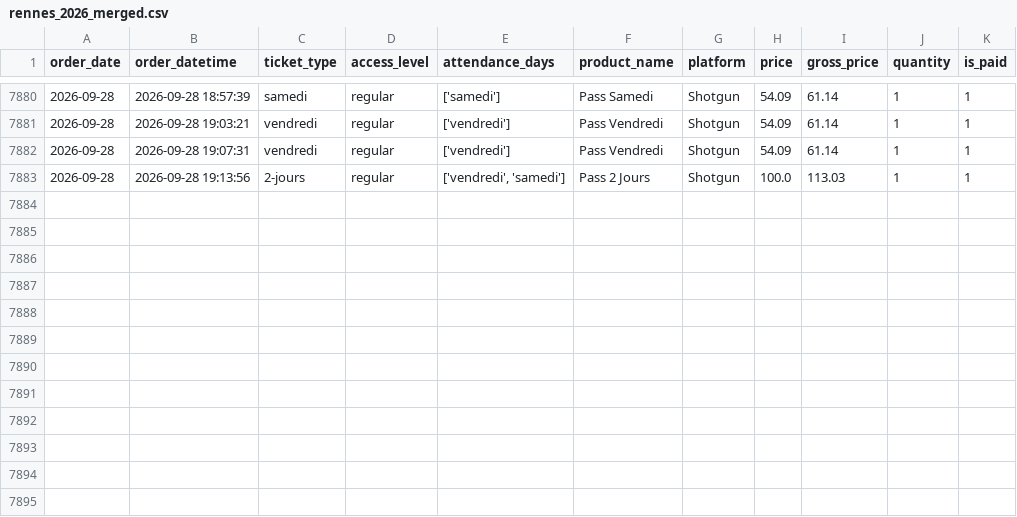
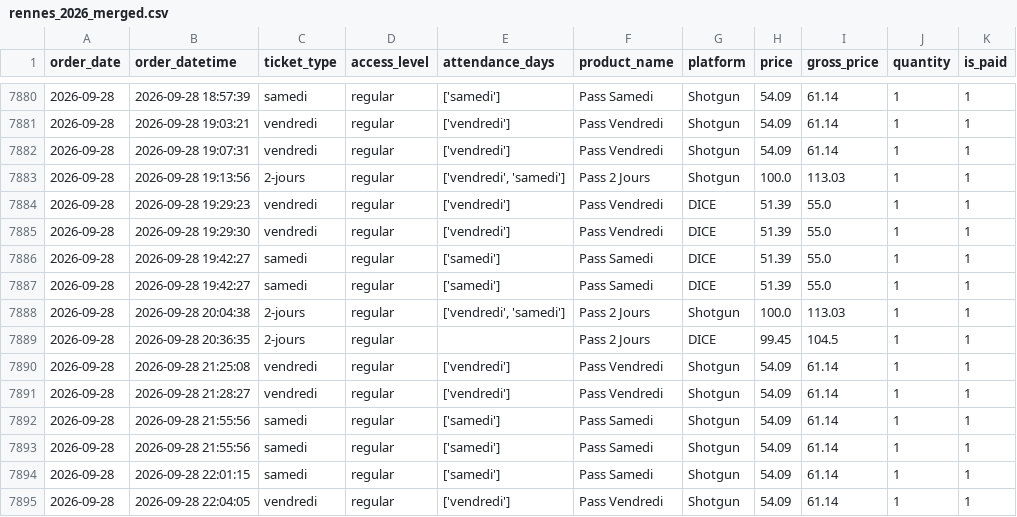
Before and after one commit to studio-ai2k/ticketing_api, a CSV file: data/rennes_2026_merged.csv, drawn as a sheet; only a part is shown, gaps mark what is left out; the diff names each change by its address in the sheet, - before the commit and + after, or states it on an @@ line.

```diff
--- a/data/rennes_2026_merged.csv
+++ b/data/rennes_2026_merged.csv
+row 7884: 2026-09-28 | 2026-09-28 19:29:23 | vendredi | regular | ['vendredi'] | Pass Vendredi | DICE | 51.39 | 55.0 | 1 | 1
+row 7885: 2026-09-28 | 2026-09-28 19:29:30 | vendredi | regular | ['vendredi'] | Pass Vendredi | DICE | 51.39 | 55.0 | 1 | 1
+row 7886: 2026-09-28 | 2026-09-28 19:42:27 | samedi | regular | ['samedi'] | Pass Samedi | DICE | 51.39 | 55.0 | 1 | 1
+row 7887: 2026-09-28 | 2026-09-28 19:42:27 | samedi | regular | ['samedi'] | Pass Samedi | DICE | 51.39 | 55.0 | 1 | 1
+row 7888: 2026-09-28 | 2026-09-28 20:04:38 | 2-jours | regular | ['vendredi', 'samedi'] | Pass 2 Jours | Shotgun | 100.0 | 113.03 | 1 | 1
+row 7889: 2026-09-28 | 2026-09-28 20:36:35 | 2-jours | regular |  | Pass 2 Jours | DICE | 99.45 | 104.5 | 1 | 1
+row 7890: 2026-09-28 | 2026-09-28 21:25:08 | vendredi | regular | ['vendredi'] | Pass Vendredi | Shotgun | 54.09 | 61.14 | 1 | 1
+row 7891: 2026-09-28 | 2026-09-28 21:28:27 | vendredi | regular | ['vendredi'] | Pass Vendredi | Shotgun | 54.09 | 61.14 | 1 | 1
+row 7892: 2026-09-28 | 2026-09-28 21:55:56 | samedi | regular | ['samedi'] | Pass Samedi | Shotgun | 54.09 | 61.14 | 1 | 1
+row 7893: 2026-09-28 | 2026-09-28 21:55:56 | samedi | regular | ['samedi'] | Pass Samedi | Shotgun | 54.09 | 61.14 | 1 | 1
+row 7894: 2026-09-28 | 2026-09-28 22:01:15 | samedi | regular | ['samedi'] | Pass Samedi | Shotgun | 54.09 | 61.14 | 1 | 1
+row 7895: 2026-09-28 | 2026-09-28 22:04:05 | vendredi | regular | ['vendredi'] | Pass Vendredi | Shotgun | 54.09 | 61.14 | 1 | 1
```
Also changed, not shown: data/geneve_2026_merged.csv, 9 other files.
